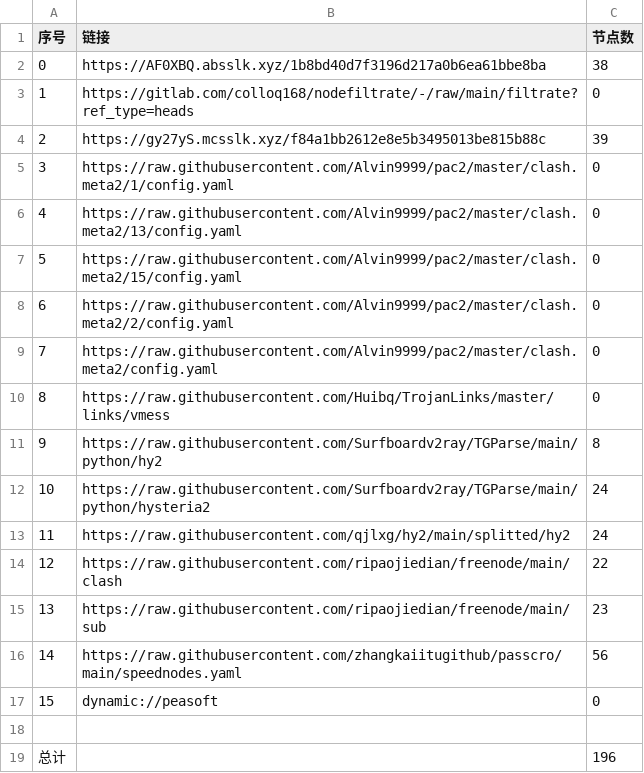
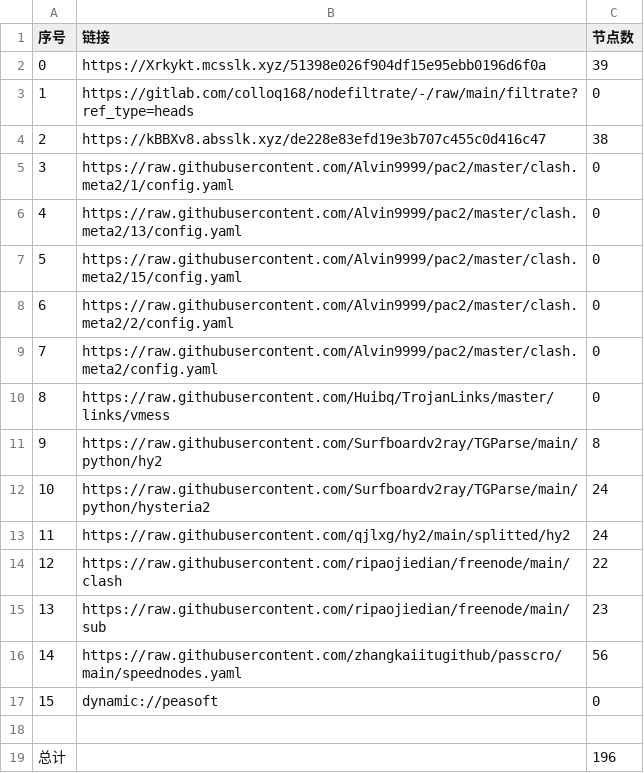
Before and after one commit to fgkhi/AutoMergePublicNodes, a CSV file: list_result.csv, drawn as a sheet.

```diff
--- a/list_result.csv
+++ b/list_result.csv
@@ -1,5 +1,5 @@
 序号,链接,节点数
-0,https://AF0XBQ.absslk.xyz/1b8bd40d7f3196d217a0b6ea61bbe8ba,38
+0,https://Xrkykt.mcsslk.xyz/51398e026f904df15e95ebb0196d6f0a,39
 1,https://gitlab.com/colloq168/nodefiltrate/-/raw/main/filtrate?ref_type=heads,0
-2,https://gy27yS.mcsslk.xyz/f84a1bb2612e8e5b3495013be815b88c,39
+2,https://kBBXv8.absslk.xyz/de228e83efd19e3b707c455c0d416c47,38
 3,https://raw.githubusercontent.com/Alvin9999/pac2/master/clash.meta2/1/config.yaml,0
```
Also changed, not shown: 27 other files.
